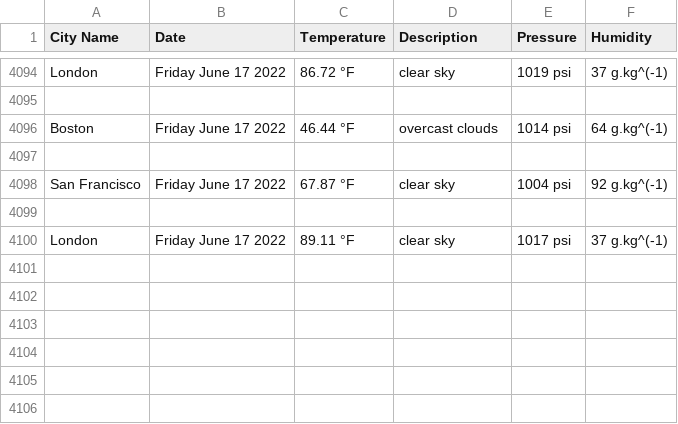
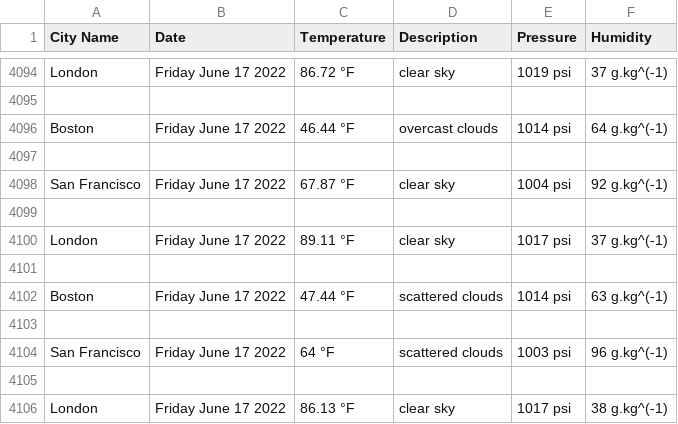
Before and after one commit to handel-fan/pythonic-weather, a CSV file: weather.csv, drawn as a sheet; only a part is shown, gaps mark what is left out.

```diff
--- a/weather.csv
+++ b/weather.csv
@@ -4100 +4100,7 @@ San Francisco,Friday June 17 2022,67.87 °F,clear sky,1004 psi,92 g.kg^(-1)
 London,Friday June 17 2022,89.11 °F,clear sky,1017 psi,37 g.kg^(-1)
+
+Boston,Friday June 17 2022,47.44 °F,scattered clouds,1014 psi,63 g.kg^(-1)
+
+San Francisco,Friday June 17 2022,64 °F,scattered clouds,1003 psi,96 g.kg^(-1)
+
+London,Friday June 17 2022,86.13 °F,clear sky,1017 psi,38 g.kg^(-1)
```
